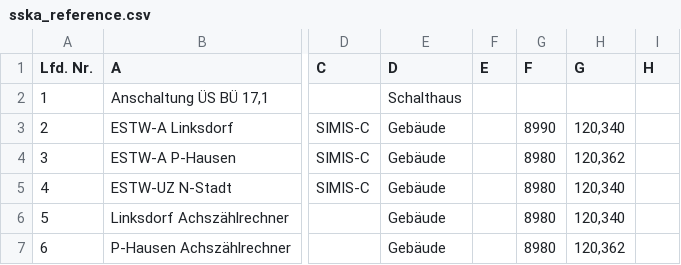
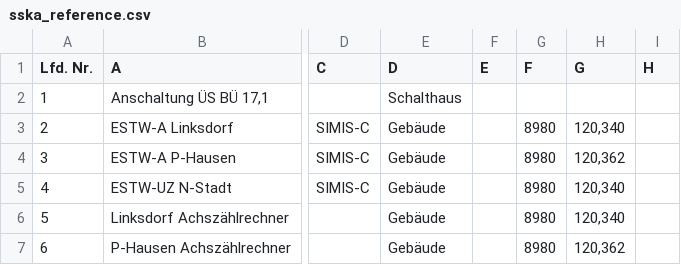
Before and after one commit to eclipse-set/set, a CSV file: java/osgi-test/org.eclipse.set.feature.table.pt1.test/res/table_reference/pphn_1_10_0_3/diffState/sska_reference.csv, drawn as a sheet; only a part is shown, gaps mark what is left out; the diff names each change by its address in the sheet, - before the commit and + after, or states it on an @@ line.

Commit message:
Update sska_reference.csv

```diff
--- a/java/osgi-test/org.eclipse.set.feature.table.pt1.test/res/table_reference/pphn_1_10_0_3/diffState/sska_reference.csv
+++ b/java/osgi-test/org.eclipse.set.feature.table.pt1.test/res/table_reference/pphn_1_10_0_3/diffState/sska_reference.csv
-G3 (F): 8990
+G3 (F): 8980
```
